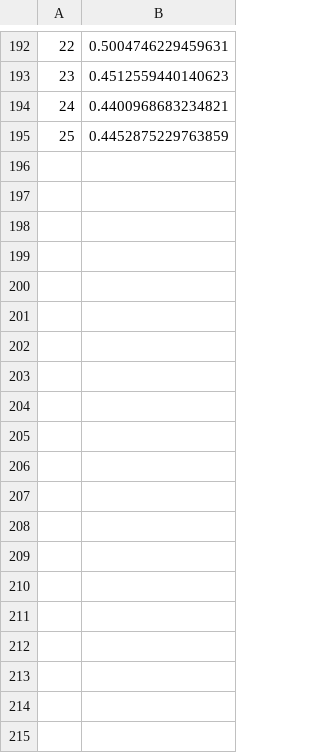
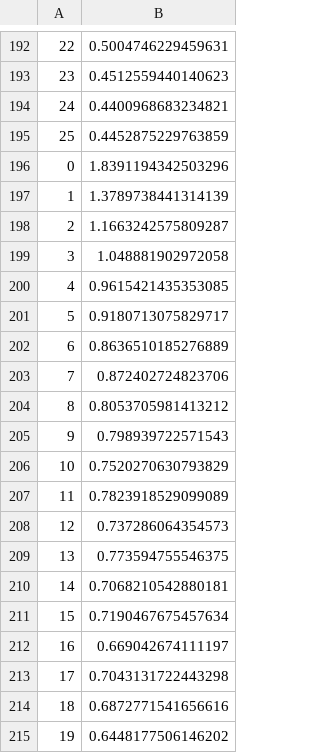
Before and after one commit to andreitimotei/federated-learning-human-mobility, a CSV file: new/global_metrics.csv, drawn as a sheet; only a part is shown, gaps mark what is left out; the diff covers the shown part only; the diff names each change by its address in the sheet, - before the commit and + after, or states it on an @@ line.

```diff
--- a/new/global_metrics.csv
+++ b/new/global_metrics.csv
+row 196: 0 | 1.8391194342503296
+row 197: 1 | 1.3789738441314139
+row 198: 2 | 1.1663242575809287
+row 199: 3 | 1.048881902972058
+row 200: 4 | 0.9615421435353085
+row 201: 5 | 0.9180713075829717
+row 202: 6 | 0.8636510185276889
+row 203: 7 | 0.872402724823706
+row 204: 8 | 0.8053705981413212
+row 205: 9 | 0.798939722571543
+row 206: 10 | 0.7520270630793829
+row 207: 11 | 0.7823918529099089
+row 208: 12 | 0.737286064354573
+row 209: 13 | 0.773594755546375
+row 210: 14 | 0.7068210542880181
+row 211: 15 | 0.7190467675457634
+row 212: 16 | 0.669042674111197
+row 213: 17 | 0.7043131722443298
+row 214: 18 | 0.6872771541656616
+row 215: 19 | 0.6448177506146202
```
Also changed, not shown: 42 added rows elsewhere in this file, 47 other files.
